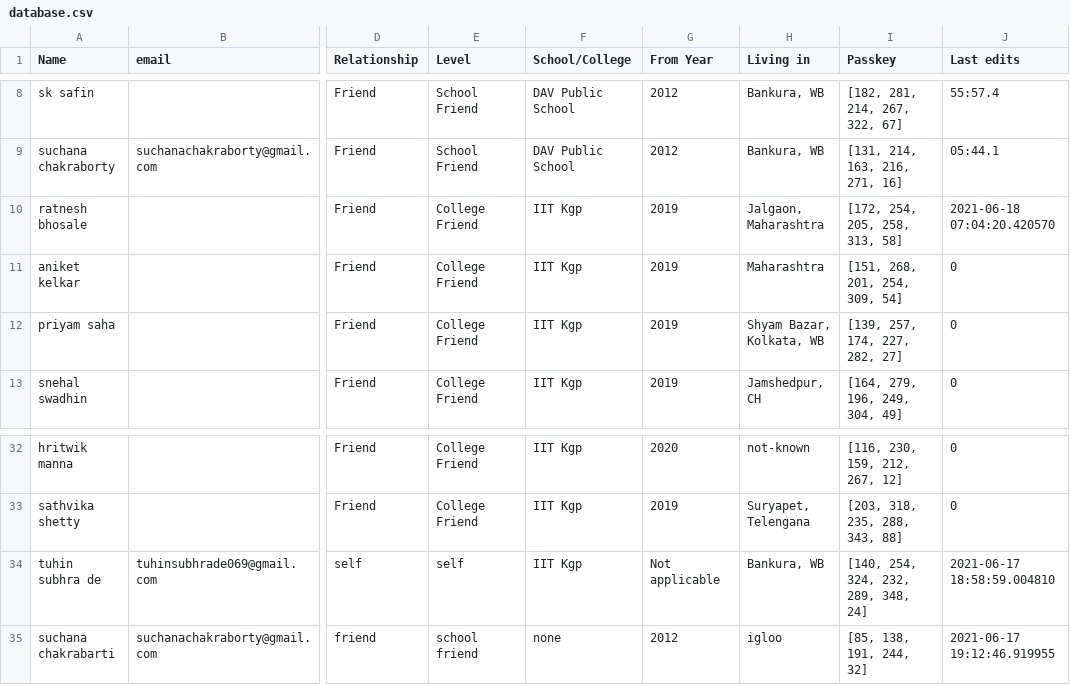
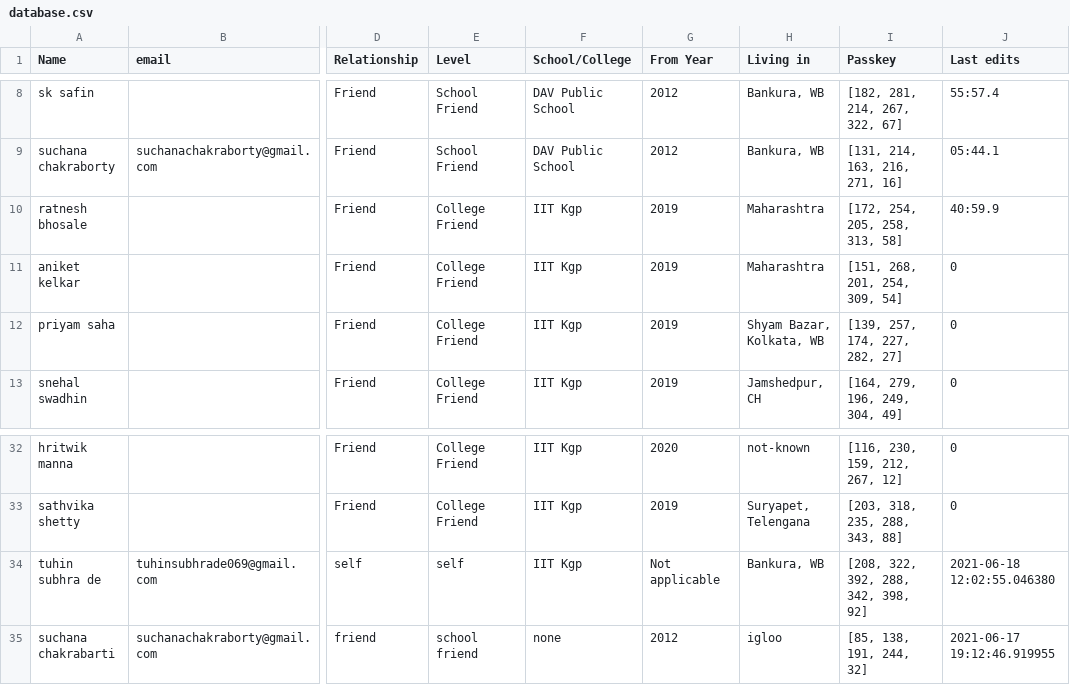
Before and after one commit to Gituhin/Friends-Data, a CSV file: database.csv, drawn as a sheet; only a part is shown, gaps mark what is left out; the diff names each change by its address in the sheet, - before the commit and + after, or states it on an @@ line.

Commit message:
Commit by Users

```diff
--- a/database.csv
+++ b/database.csv
-H10 (Living in): Jalgaon, Maharashtra
+H10 (Living in): Maharashtra
-J10 (Last edits): 2021-06-18 07:04:20.420570
+J10 (Last edits): 40:59.9
-I34 (Passkey): [140, 254, 324, 232, 289, 348, 24]
+I34 (Passkey): [208, 322, 392, 288, 342, 398, 92]
-J34 (Last edits): 2021-06-17 18:58:59.004810
+J34 (Last edits): 2021-06-18 12:02:55.046380
```
